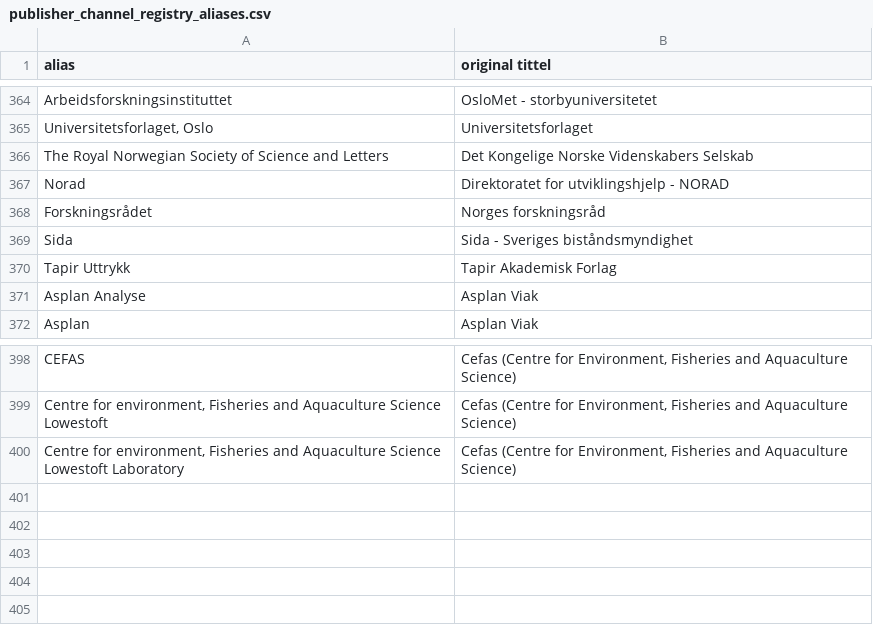
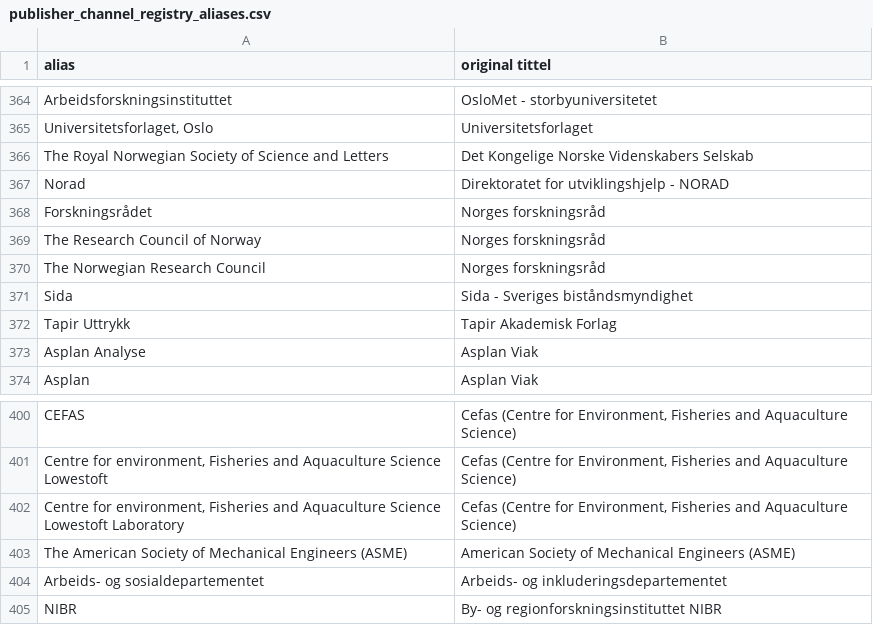
Before and after one commit to BIBSYSDEV/nva-brage-migration, a CSV file: src/main/resources/publisher_channel_registry_aliases.csv, drawn as a sheet; only a part is shown, gaps mark what is left out.

Commit message:
Update publisher_channel_registry_aliases.csv

```diff
--- a/src/main/resources/publisher_channel_registry_aliases.csv
+++ b/src/main/resources/publisher_channel_registry_aliases.csv
@@ -368,2 +368,4 @@
 "Forskningsrådet";"Norges forskningsråd"
+"The Research Council of Norway";"Norges forskningsråd"
+"The Norwegian Research Council";"Norges forskningsråd"
 "Sida";"Sida - Sveriges biståndsmyndighet"
@@ -400 +402,4 @@
 "Centre for environment, Fisheries and Aquaculture Science Lowestoft Laboratory";"Cefas (Centre for Environment, Fisheries and Aquaculture Science)"
+"The American Society of Mechanical Engineers (ASME)";"American Society of Mechanical Engineers (ASME)"
+"Arbeids- og sosialdepartementet";"Arbeids- og inkluderingsdepartementet"
+"NIBR";"By- og regionforskningsinstituttet NIBR"
```
